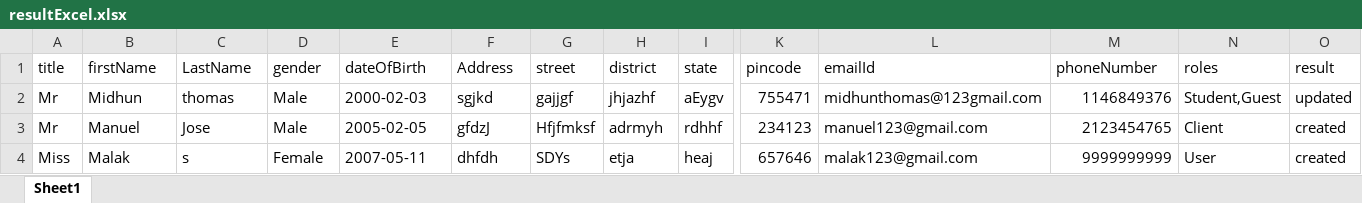
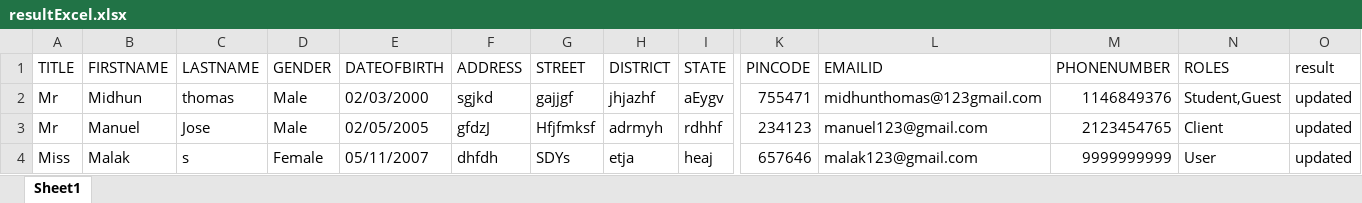
Before and after one commit to AdarshUS/demoAddress, an Excel workbook: Files/resultExcel.xlsx, sheet Sheet1, drawn as a sheet; only a part is shown, gaps mark what is left out; values as stored, in another font and other column widths than the file's, no borders; removed rows and columns are numbered as before the commit, all else as after; rows hold the shown columns only; the diff names each change by its address in the sheet, - before the commit and + after, or states it on an @@ line.

```diff
--- a/Files/resultExcel.xlsx (sheet Sheet1)
+++ b/Files/resultExcel.xlsx (sheet Sheet1)
-row 1: title | firstName | LastName | gender | dateOfBirth | Address | street | district | state | pincode | emailId | phoneNumber | roles | result
+row 1: TITLE | FIRSTNAME | LASTNAME | GENDER | DATEOFBIRTH | ADDRESS | STREET | DISTRICT | STATE | PINCODE | EMAILID | PHONENUMBER | ROLES | result
-E2: 2000-02-03
+E2: 02/03/2000
-E3: 2005-02-05
+E3: 02/05/2005
-O3:O4: created
+O3:O4: updated
-E4: 2007-05-11
+E4: 05/11/2007
```
Also changed, not shown: Files/myContactSheet.xlsx, 3 other files.
